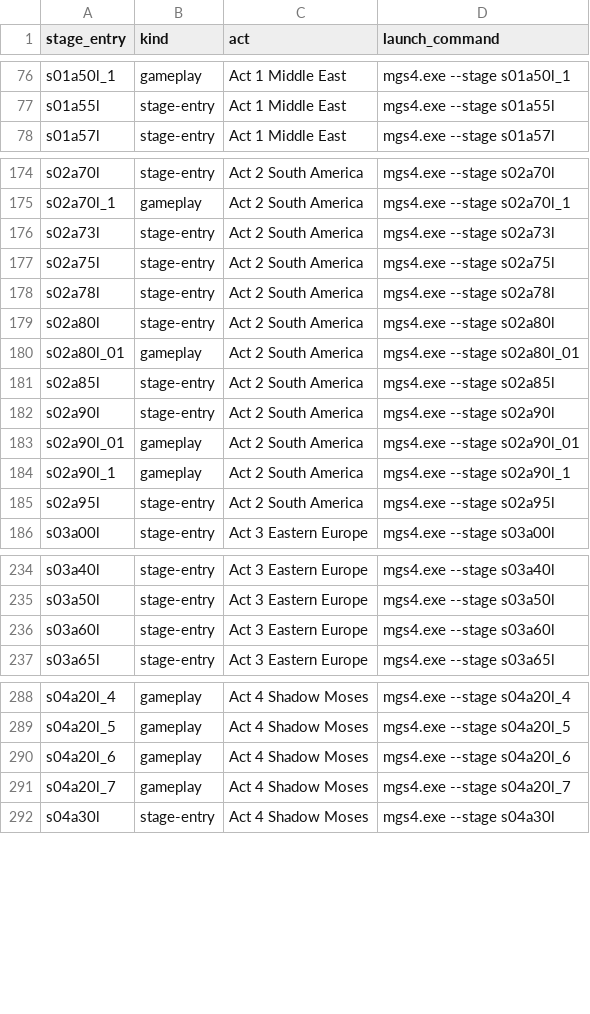
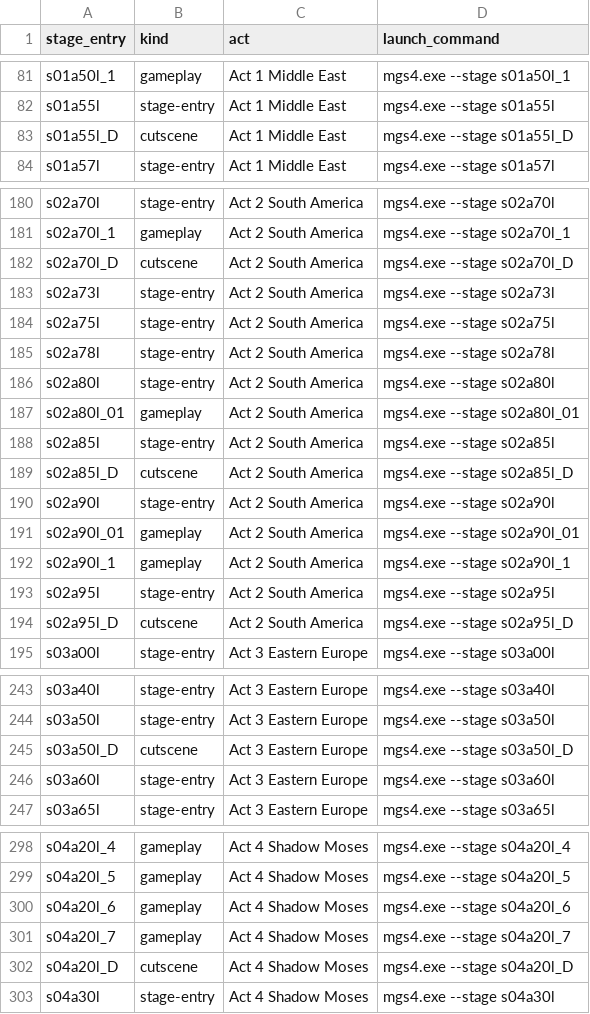
Before and after one commit to NeilGraham/mgs4-dlss, a CSV file: tools/scenes.csv, drawn as a sheet; only a part is shown, gaps mark what is left out; the diff covers the shown part only.

```diff
--- a/tools/scenes.csv
+++ b/tools/scenes.csv
@@ -77,2 +82,3 @@ s01a50l_1,gameplay,Act 1 Middle East,mgs4.exe --stage s01a50l_1
 s01a55l,stage-entry,Act 1 Middle East,mgs4.exe --stage s01a55l
+s01a55l_D,cutscene,Act 1 Middle East,mgs4.exe --stage s01a55l_D
 s01a57l,stage-entry,Act 1 Middle East,mgs4.exe --stage s01a57l
@@ -175,2 +181,3 @@ s02a70l,stage-entry,Act 2 South America,mgs4.exe --stage s02a70l
 s02a70l_1,gameplay,Act 2 South America,mgs4.exe --stage s02a70l_1
+s02a70l_D,cutscene,Act 2 South America,mgs4.exe --stage s02a70l_D
 s02a73l,stage-entry,Act 2 South America,mgs4.exe --stage s02a73l
@@ -181,2 +188,3 @@ s02a80l_01,gameplay,Act 2 South America,mgs4.exe --stage s02a80l_01
 s02a85l,stage-entry,Act 2 South America,mgs4.exe --stage s02a85l
+s02a85l_D,cutscene,Act 2 South America,mgs4.exe --stage s02a85l_D
 s02a90l,stage-entry,Act 2 South America,mgs4.exe --stage s02a90l
@@ -185,2 +193,3 @@ s02a90l_1,gameplay,Act 2 South America,mgs4.exe --stage s02a90l_1
 s02a95l,stage-entry,Act 2 South America,mgs4.exe --stage s02a95l
+s02a95l_D,cutscene,Act 2 South America,mgs4.exe --stage s02a95l_D
 s03a00l,stage-entry,Act 3 Eastern Europe,mgs4.exe --stage s03a00l
@@ -235,2 +244,3 @@ s03a40l,stage-entry,Act 3 Eastern Europe,mgs4.exe --stage s03a40l
 s03a50l,stage-entry,Act 3 Eastern Europe,mgs4.exe --stage s03a50l
+s03a50l_D,cutscene,Act 3 Eastern Europe,mgs4.exe --stage s03a50l_D
 s03a60l,stage-entry,Act 3 Eastern Europe,mgs4.exe --stage s03a60l
@@ -291,2 +301,3 @@ s04a20l_6,gameplay,Act 4 Shadow Moses,mgs4.exe --stage s04a20l_6
 s04a20l_7,gameplay,Act 4 Shadow Moses,mgs4.exe --stage s04a20l_7
+s04a20l_D,cutscene,Act 4 Shadow Moses,mgs4.exe --stage s04a20l_D
 s04a30l,stage-entry,Act 4 Shadow Moses,mgs4.exe --stage s04a30l
```
Also changed, not shown: 14 added rows elsewhere in this file, 6 other files.
